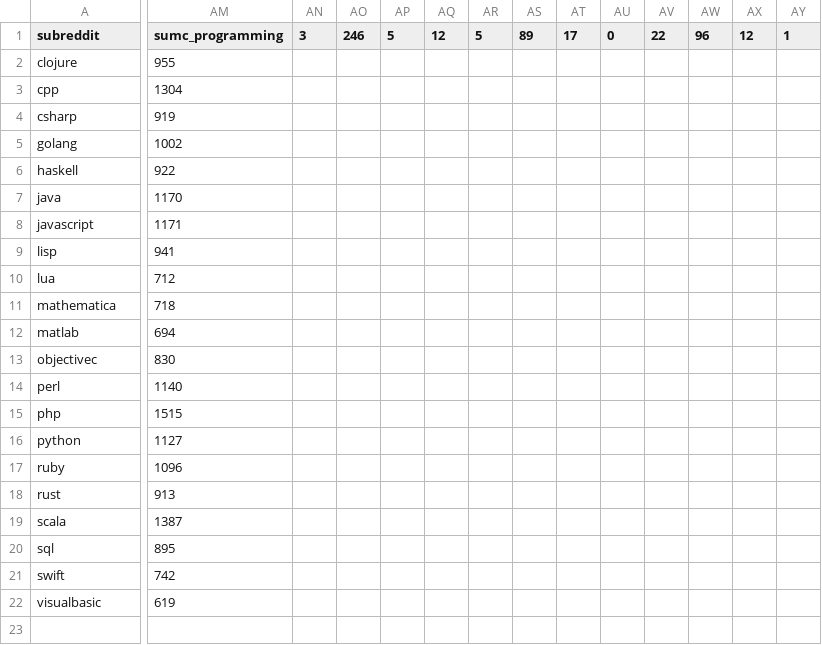
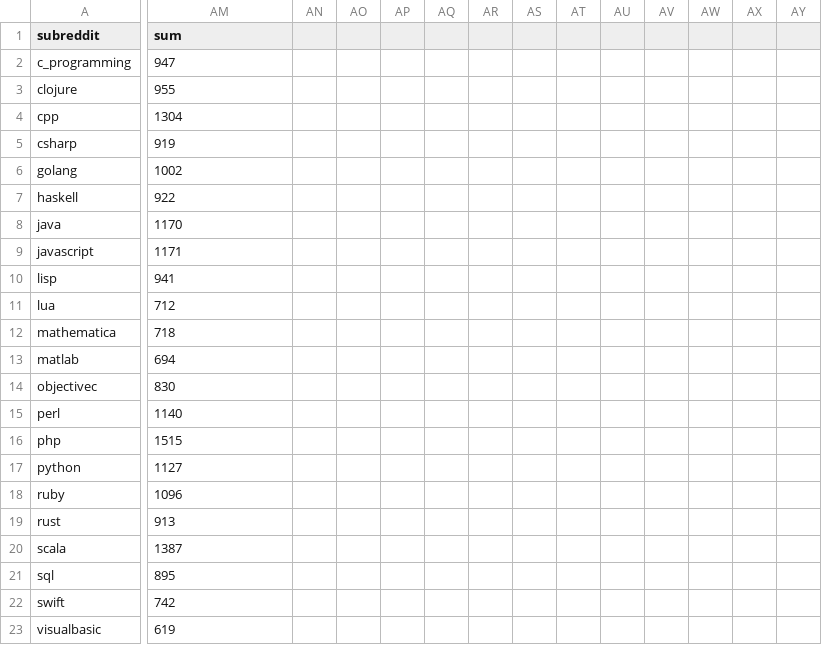
Before and after one commit to Dobiasd/programming-language-subreddits-and-their-choice-of-words, a CSV file: analysis/cursing.csv, drawn as a sheet; only a part is shown, gaps mark what is left out; rows hold the shown columns only; the diff covers the shown part only; the diff names each change by its address in the sheet, - before the commit and + after, or states it on an @@ line.

```diff
--- a/analysis/cursing.csv
+++ b/analysis/cursing.csv
-AM1: sumc_programming
+AM1: sum
-AN1: 3
+AN1: (empty)
-AO1: 246
+AO1: (empty)
-AP1: 5
+AP1: (empty)
-AQ1: 12
+AQ1: (empty)
-AR1: 5
+AR1: (empty)
-AS1: 89
+AS1: (empty)
-AT1: 17
+AT1: (empty)
-AU1: 0
+AU1: (empty)
-AV1: 22
+AV1: (empty)
-AW1: 96
+AW1: (empty)
-AX1: 12
+AX1: (empty)
-AY1: 1
+AY1: (empty)
+row 2: c_programming | 947
```
Also changed, not shown: 26 edited cells elsewhere in this file, analysis/cursing_all.csv, analysis/happy.csv, 18 other files.
